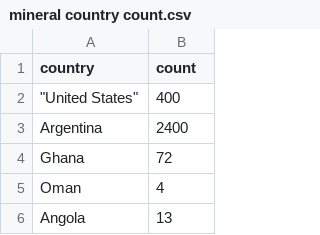
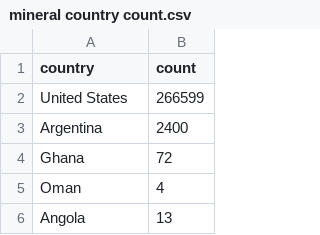
Before and after one commit to CalistaRSaw/3179-Data-Visualisation-2, a CSV file: Minerals data/mineral country count.csv, drawn as a sheet; only a part is shown; removed rows and columns are numbered as before the commit, all else as after; the diff names each change by its address in the sheet, - before the commit and + after, or states it on an @@ line.

Commit message:
testing

```diff
--- a/Minerals data/mineral country count.csv
+++ b/Minerals data/mineral country count.csv
-row 2: "United States" | 400
+row 2: United States | 266599
```
